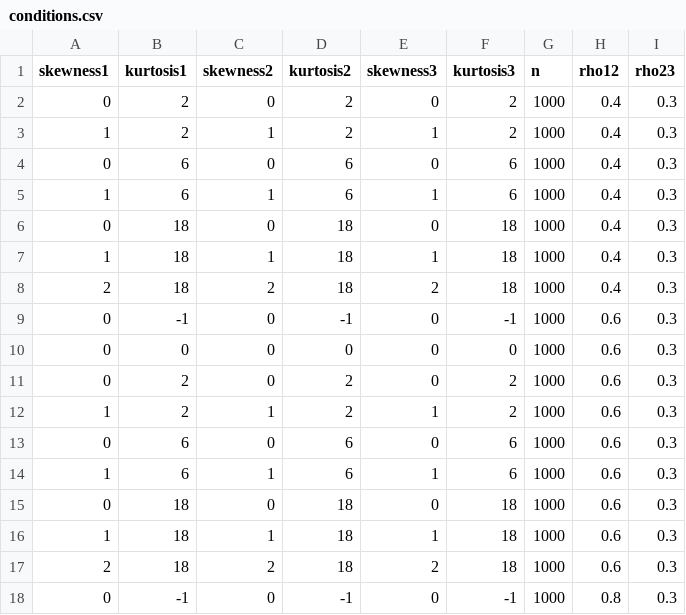
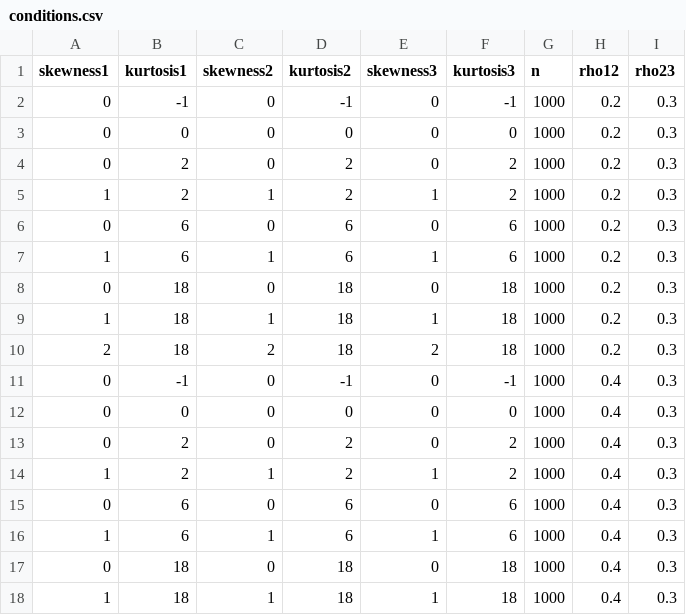
Before and after one commit to measurement-and-modelling-lab/sim-research, a CSV file: conditions.csv, drawn as a sheet; only a part is shown; the shorter side is filled out with more unchanged rows; the diff names each change by its address in the sheet, - before the commit and + after, or states it on an @@ line.

Commit message:
Add missing conditions

```diff
--- a/conditions.csv
+++ b/conditions.csv
+row 2: 0 | -1 | 0 | -1 | 0 | -1 | 1000 | 0.2 | 0.3
+row 3: 0 | 0 | 0 | 0 | 0 | 0 | 1000 | 0.2 | 0.3
+row 4: 0 | 2 | 0 | 2 | 0 | 2 | 1000 | 0.2 | 0.3
+row 5: 1 | 2 | 1 | 2 | 1 | 2 | 1000 | 0.2 | 0.3
+row 6: 0 | 6 | 0 | 6 | 0 | 6 | 1000 | 0.2 | 0.3
+row 7: 1 | 6 | 1 | 6 | 1 | 6 | 1000 | 0.2 | 0.3
+row 8: 0 | 18 | 0 | 18 | 0 | 18 | 1000 | 0.2 | 0.3
+row 9: 1 | 18 | 1 | 18 | 1 | 18 | 1000 | 0.2 | 0.3
+row 10: 2 | 18 | 2 | 18 | 2 | 18 | 1000 | 0.2 | 0.3
+row 11: 0 | -1 | 0 | -1 | 0 | -1 | 1000 | 0.4 | 0.3
+row 12: 0 | 0 | 0 | 0 | 0 | 0 | 1000 | 0.4 | 0.3
```
